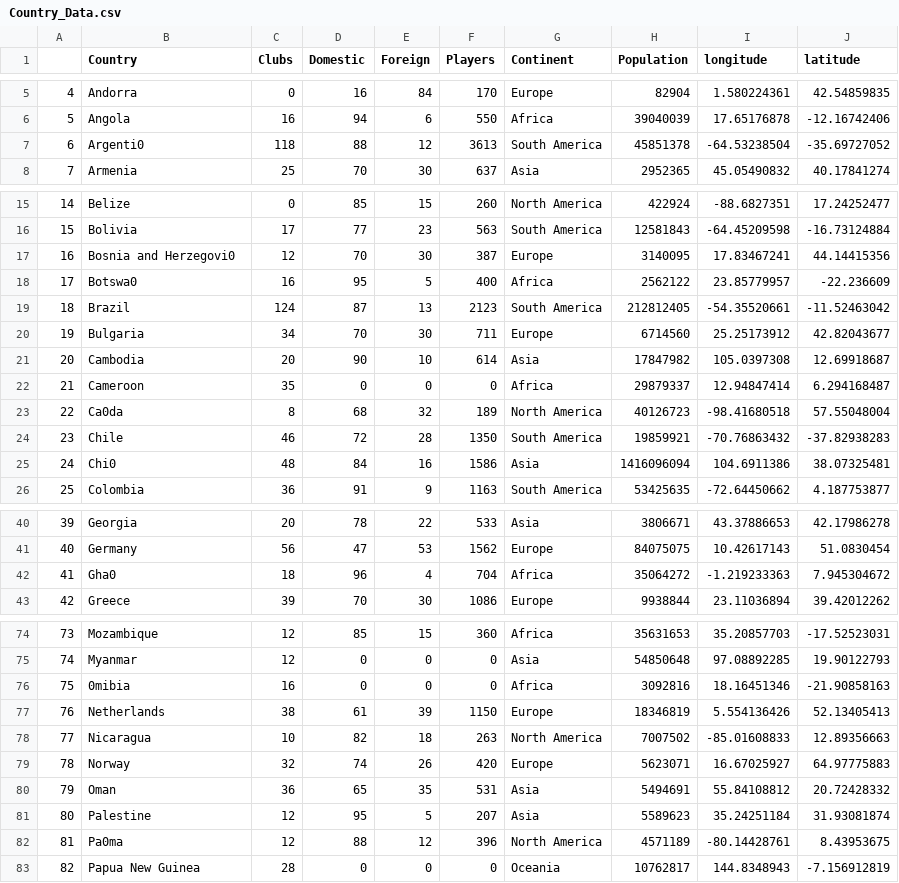
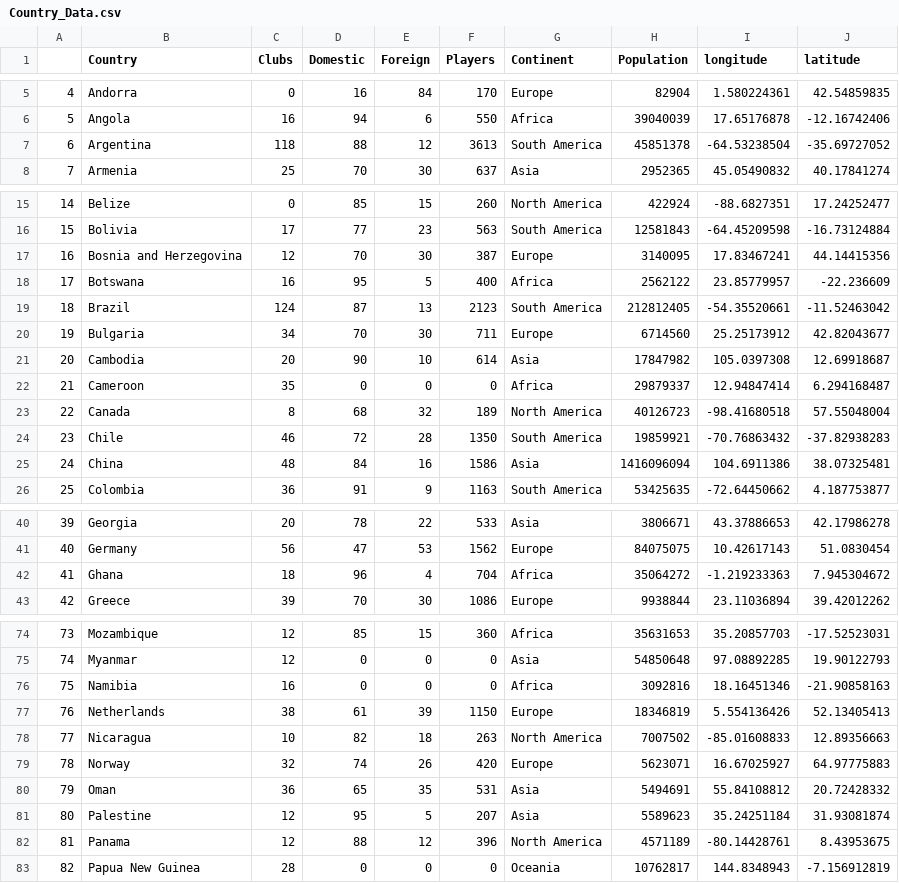
Before and after one commit to IndigoHarpy/FIT3179, a CSV file: Country_Data.csv, drawn as a sheet; only a part is shown, gaps mark what is left out; the diff covers the shown part only.

Commit message:
Fix data error

```diff
--- a/Country_Data.csv
+++ b/Country_Data.csv
@@ -6,3 +6,3 @@
 5,Angola,16,94,6,550,Africa,39040039,17.65176878,-12.16742406
-6,Argenti0,118,88,12,3613,South America,45851378,-64.53238504,-35.69727052
+6,Argentina,118,88,12,3613,South America,45851378,-64.53238504,-35.69727052
 7,Armenia,25,70,30,637,Asia,2952365,45.05490832,40.17841274
@@ -16,4 +16,4 @@
 15,Bolivia,17,77,23,563,South America,12581843,-64.45209598,-16.73124884
-16,Bosnia and Herzegovi0,12,70,30,387,Europe,3140095,17.83467241,44.14415356
-17,Botswa0,16,95,5,400,Africa,2562122,23.85779957,-22.236609
+16,Bosnia and Herzegovina,12,70,30,387,Europe,3140095,17.83467241,44.14415356
+17,Botswana,16,95,5,400,Africa,2562122,23.85779957,-22.236609
 18,Brazil,124,87,13,2123,South America,212812405,-54.35520661,-11.52463042
@@ -22,5 +22,5 @@
 21,Cameroon,35,0,0,0,Africa,29879337,12.94847414,6.294168487
-22,Ca0da,8,68,32,189,North America,40126723,-98.41680518,57.55048004
+22,Canada,8,68,32,189,North America,40126723,-98.41680518,57.55048004
 23,Chile,46,72,28,1350,South America,19859921,-70.76863432,-37.82938283
-24,Chi0,48,84,16,1586,Asia,1416096094,104.6911386,38.07325481
+24,China,48,84,16,1586,Asia,1416096094,104.6911386,38.07325481
 25,Colombia,36,91,9,1163,South America,53425635,-72.64450662,4.187753877
@@ -41,3 +41,3 @@
 40,Germany,56,47,53,1562,Europe,84075075,10.42617143,51.0830454
-41,Gha0,18,96,4,704,Africa,35064272,-1.219233363,7.945304672
+41,Ghana,18,96,4,704,Africa,35064272,-1.219233363,7.945304672
 42,Greece,39,70,30,1086,Europe,9938844,23.11036894,39.42012262
@@ -75,3 +75,3 @@
 74,Myanmar,12,0,0,0,Asia,54850648,97.08892285,19.90122793
-75,0mibia,16,0,0,0,Africa,3092816,18.16451346,-21.90858163
+75,Namibia,16,0,0,0,Africa,3092816,18.16451346,-21.90858163
 76,Netherlands,38,61,39,1150,Europe,18346819,5.554136426,52.13405413
@@ -81,3 +81,3 @@
 80,Palestine,12,95,5,207,Asia,5589623,35.24251184,31.93081874
-81,Pa0ma,12,88,12,396,North America,4571189,-80.14428761,8.43953675
+81,Panama,12,88,12,396,North America,4571189,-80.14428761,8.43953675
 82,Papua New Guinea,28,0,0,0,Oceania,10762817,144.8348943,-7.156912819
```
Also changed, not shown: 2 edited cells elsewhere in this file.
